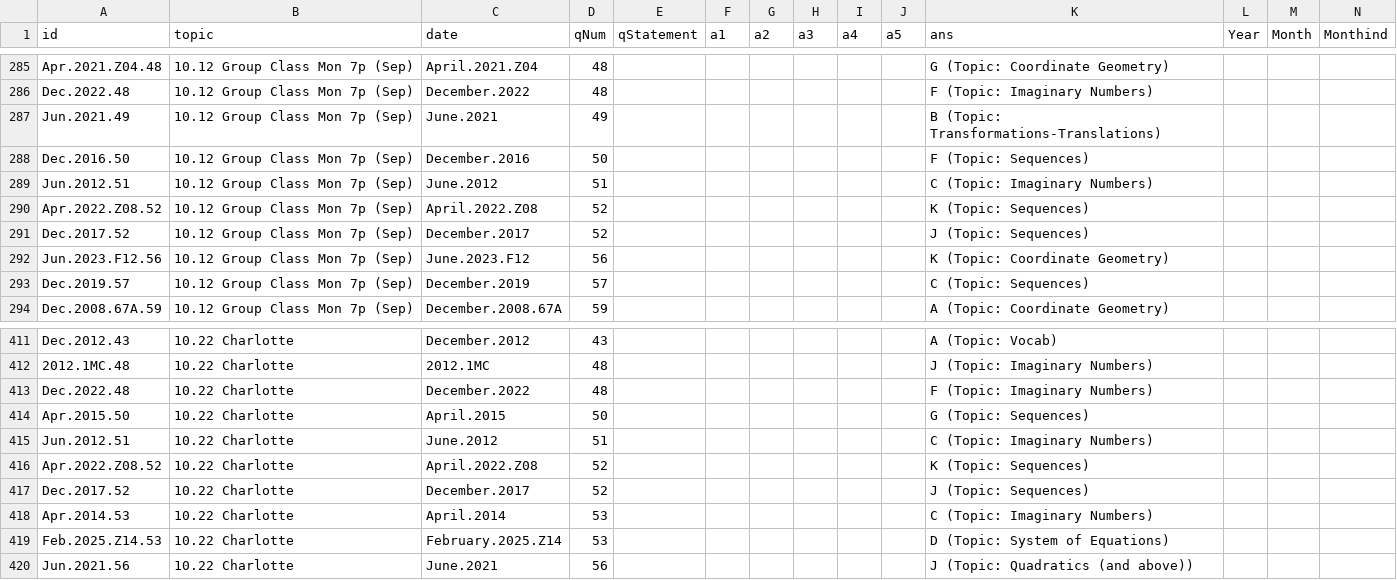
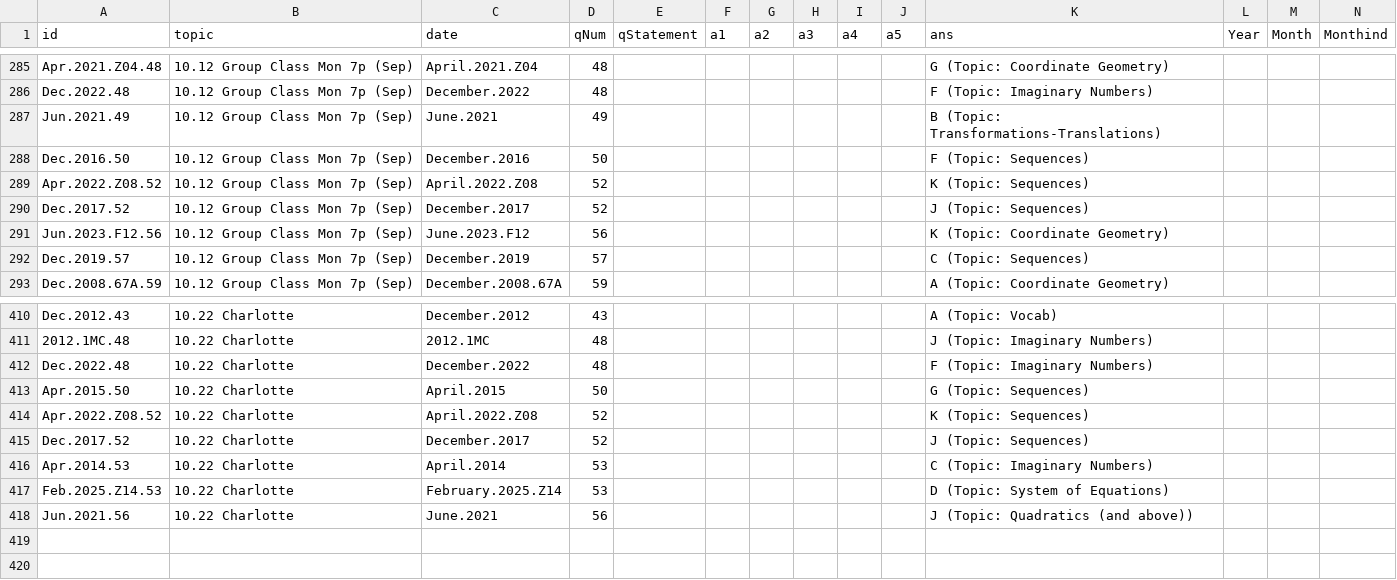
Before and after one commit to bryant-vu/ACT, a CSV file: data/copy_mathv2.csv, drawn as a sheet; only a part is shown, gaps mark what is left out; rows hold the shown columns only; the diff names each change by its address in the sheet, - before the commit and + after, or states it on an @@ line.

```diff
--- a/data/copy_mathv2.csv
+++ b/data/copy_mathv2.csv
-row 289: Jun.2012.51 | 10.12 Group Class Mon 7p (Sep) | June.2012 | 51 |  |  |  |  |  |  | C (Topic: Imaginary Numbers)
-row 415: Jun.2012.51 | 10.22 Charlotte | June.2012 | 51 |  |  |  |  |  |  | C (Topic: Imaginary Numbers)
```
Also changed, not shown: 1 other file.
